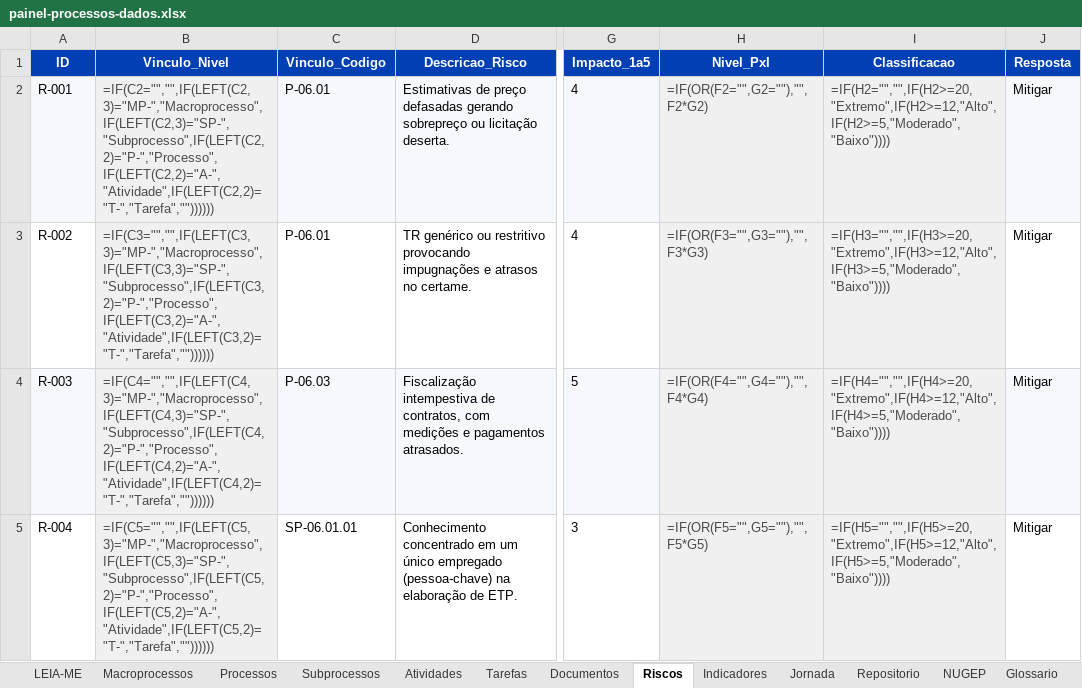
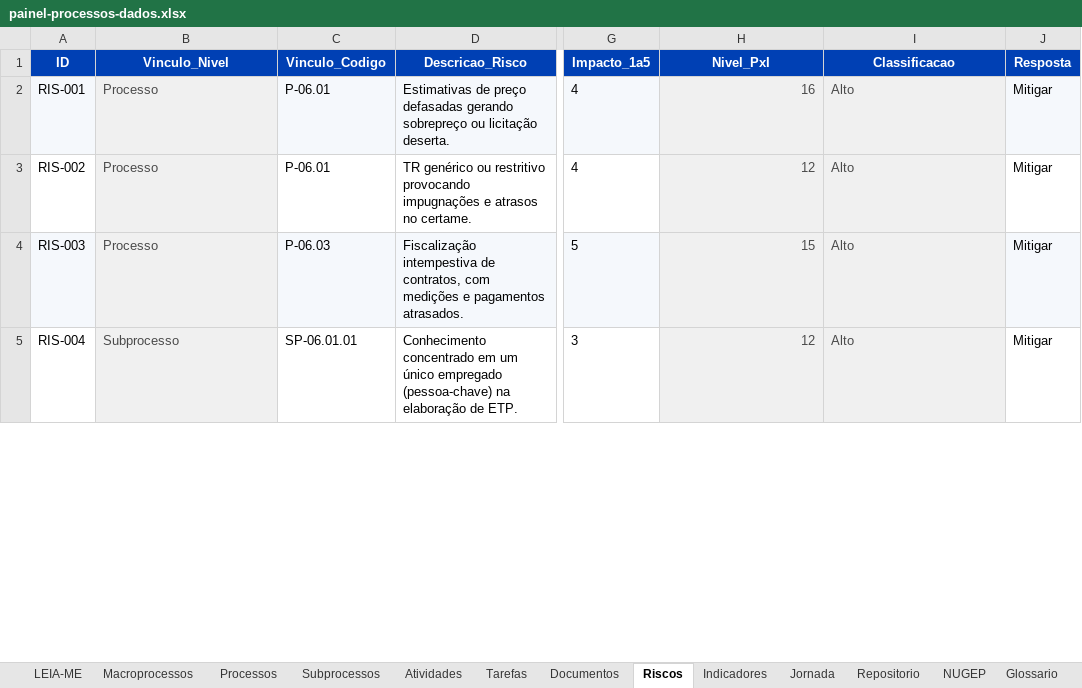
Before and after one commit to ordonescodevasf/painel_de_processos, an Excel workbook: data/painel-processos-dados.xlsx, sheet Riscos, drawn as a sheet; only a part is shown, gaps mark what is left out; values as stored, in another font and other column widths than the file's, no borders; formulas without a stored value are shown as written; the diff covers the shown part only; the diff names each change by its address in the sheet, - before the commit and + after, or states it on an @@ line.

```diff
--- a/data/painel-processos-dados.xlsx (sheet Riscos)
+++ b/data/painel-processos-dados.xlsx (sheet Riscos)
-A2 (ID): R-001
+A2 (ID): RIS-001
-B2 (Vinculo_Nivel): =IF(C2="","",IF(LEFT(C2,3)="MP-","Macroprocesso",IF(LEFT(C2,3)="SP-","Subprocesso",IF(LEFT(C2,2)="P-","Processo",IF(LEFT(C2,2)="A-","Atividade",IF(LEFT(C2,2)="T-","Tarefa",""))))))
+B2 (Vinculo_Nivel): Processo
-H2 (Nivel_PxI): =IF(OR(F2="",G2=""),"",F2*G2)
+H2 (Nivel_PxI): 16
-I2 (Classificacao): =IF(H2="","",IF(H2>=20,"Extremo",IF(H2>=12,"Alto",IF(H2>=5,"Moderado","Baixo"))))
+I2 (Classificacao): Alto
-A3 (ID): R-002
+A3 (ID): RIS-002
-B3 (Vinculo_Nivel): =IF(C3="","",IF(LEFT(C3,3)="MP-","Macroprocesso",IF(LEFT(C3,3)="SP-","Subprocesso",IF(LEFT(C3,2)="P-","Processo",IF(LEFT(C3,2)="A-","Atividade",IF(LEFT(C3,2)="T-","Tarefa",""))))))
+B3 (Vinculo_Nivel): Processo
-H3 (Nivel_PxI): =IF(OR(F3="",G3=""),"",F3*G3)
+H3 (Nivel_PxI): 12
-I3 (Classificacao): =IF(H3="","",IF(H3>=20,"Extremo",IF(H3>=12,"Alto",IF(H3>=5,"Moderado","Baixo"))))
+I3 (Classificacao): Alto
-A4 (ID): R-003
+A4 (ID): RIS-003
-B4 (Vinculo_Nivel): =IF(C4="","",IF(LEFT(C4,3)="MP-","Macroprocesso",IF(LEFT(C4,3)="SP-","Subprocesso",IF(LEFT(C4,2)="P-","Processo",IF(LEFT(C4,2)="A-","Atividade",IF(LEFT(C4,2)="T-","Tarefa",""))))))
+B4 (Vinculo_Nivel): Processo
-H4 (Nivel_PxI): =IF(OR(F4="",G4=""),"",F4*G4)
+H4 (Nivel_PxI): 15
-I4 (Classificacao): =IF(H4="","",IF(H4>=20,"Extremo",IF(H4>=12,"Alto",IF(H4>=5,"Moderado","Baixo"))))
+I4 (Classificacao): Alto
-A5 (ID): R-004
+A5 (ID): RIS-004
-B5 (Vinculo_Nivel): =IF(C5="","",IF(LEFT(C5,3)="MP-","Macroprocesso",IF(LEFT(C5,3)="SP-","Subprocesso",IF(LEFT(C5,2)="P-","Processo",IF(LEFT(C5,2)="A-","Atividade",IF(LEFT(C5,2)="T-","Tarefa",""))))))
+B5 (Vinculo_Nivel): Subprocesso
-H5 (Nivel_PxI): =IF(OR(F5="",G5=""),"",F5*G5)
+H5 (Nivel_PxI): 12
-I5 (Classificacao): =IF(H5="","",IF(H5>=20,"Extremo",IF(H5>=12,"Alto",IF(H5>=5,"Moderado","Baixo"))))
+I5 (Classificacao): Alto
```
Also changed, not shown: 20 edited cells elsewhere in this sheet, sheet Indicadores, sheet Documentos, sheet Processos, sheet NUGEP, 5 other files.
